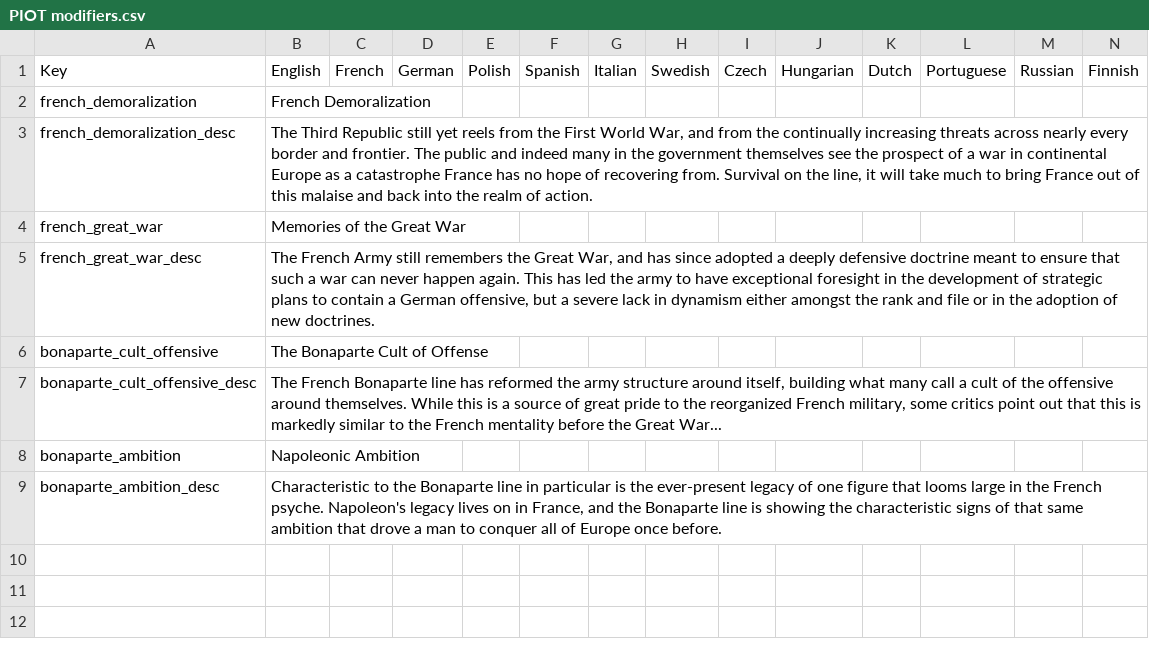
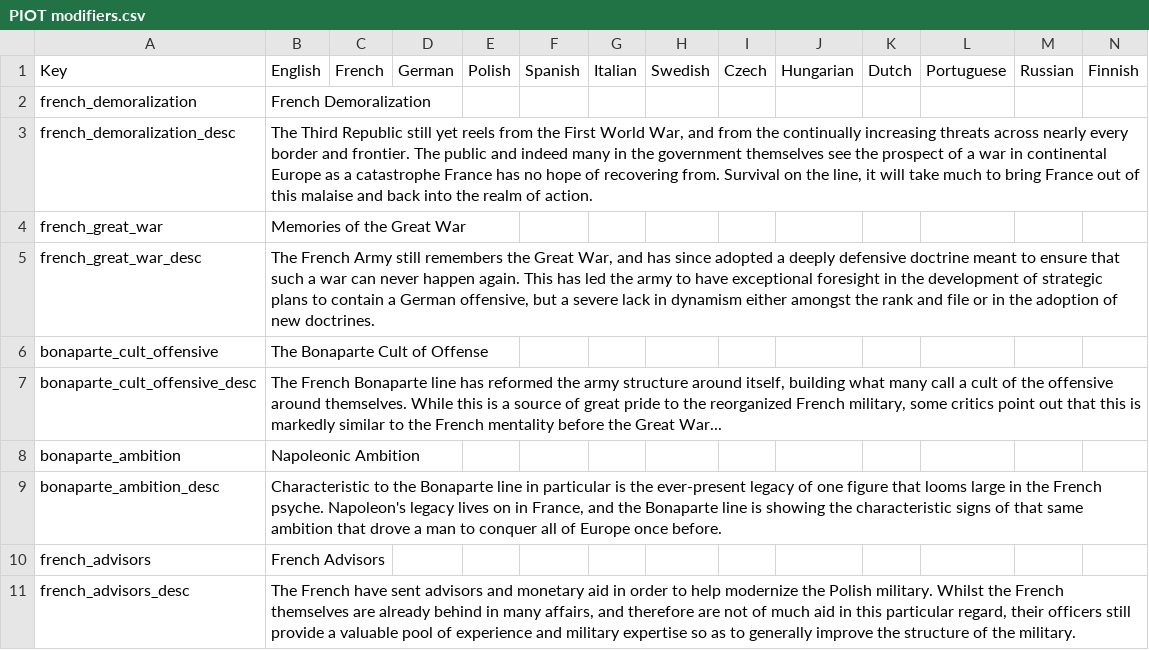
Before and after one commit to Bismarckingit/Peace-In-Our-Time, a CSV file: PIOT/localisation/PIOT modifiers.csv, drawn as a sheet.

```diff
--- a/PIOT/localisation/PIOT modifiers.csv
+++ b/PIOT/localisation/PIOT modifiers.csv
@@ -9 +9,3 @@ bonaparte_ambition;Napoleonic Ambition;;;;;;;;;;;;;
 bonaparte_ambition_desc;Characteristic to the Bonaparte line in particular is the ever-present legacy of one figure that looms large in the French psyche. Napoleon's legacy lives on in France, and the Bonaparte line is showing the characteristic signs of that same ambition that drove a man to conquer all of Europe once before.;;;;;;;;;;;;;
+french_advisors;French Advisors;;;;;;;;;;;;;
+french_advisors_desc;The French have sent advisors and monetary aid in order to help modernize the Polish military. Whilst the French themselves are already behind in many affairs, and therefore are not of much aid in this particular regard, their officers still provide a valuable pool of experience and military expertise so as to generally improve the structure of the military.;;;;;;;;;;;;;
```
Also changed, not shown: 2 other files.
